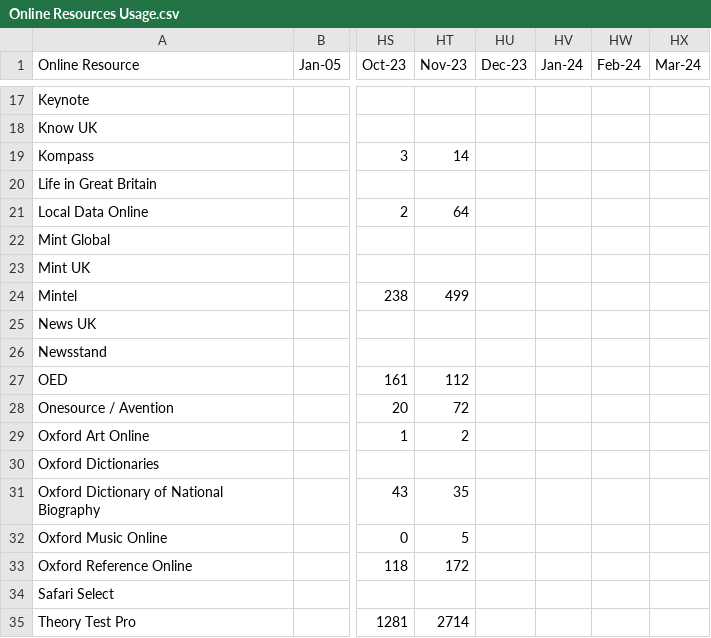
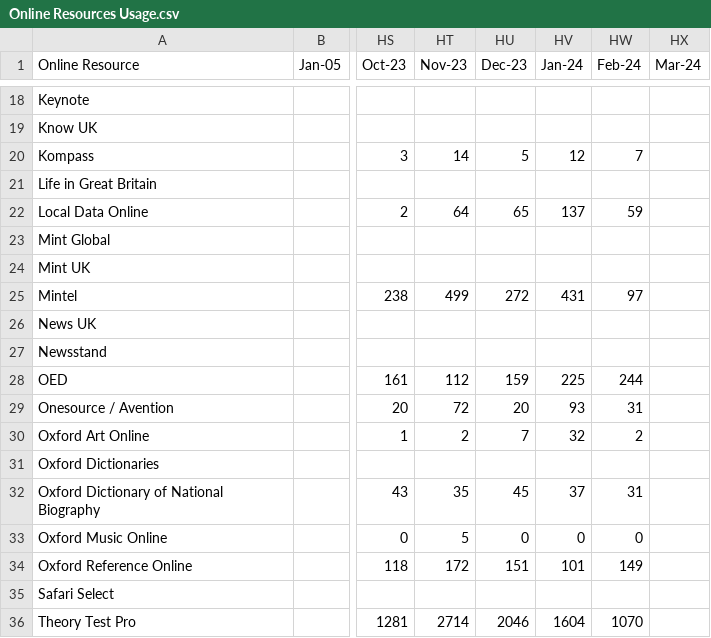
Before and after one commit to ToonLibraries/library-open-data, a CSV file: online-resources/Online Resources Usage.csv, drawn as a sheet; only a part is shown, gaps mark what is left out; addresses are those after the commit; the diff covers the shown part only; the diff names each change by its address in the sheet, - before the commit and + after, or states it on an @@ line.

```diff
--- a/online-resources/Online Resources Usage.csv
+++ b/online-resources/Online Resources Usage.csv
-HU20 (Dec-23): (empty)
+HU20 (Dec-23): 5
-HV20 (Jan-24): (empty)
+HV20 (Jan-24): 12
-HW20 (Feb-24): (empty)
+HW20 (Feb-24): 7
-HU22 (Dec-23): (empty)
+HU22 (Dec-23): 65
-HV22 (Jan-24): (empty)
+HV22 (Jan-24): 137
-HW22 (Feb-24): (empty)
+HW22 (Feb-24): 59
-HU25 (Dec-23): (empty)
+HU25 (Dec-23): 272
-HV25 (Jan-24): (empty)
+HV25 (Jan-24): 431
-HW25 (Feb-24): (empty)
+HW25 (Feb-24): 97
-HU28 (Dec-23): (empty)
+HU28 (Dec-23): 159
-HV28 (Jan-24): (empty)
+HV28 (Jan-24): 225
-HW28 (Feb-24): (empty)
+HW28 (Feb-24): 244
-HU29 (Dec-23): (empty)
+HU29 (Dec-23): 20
-HV29 (Jan-24): (empty)
+HV29 (Jan-24): 93
-HW29 (Feb-24): (empty)
+HW29 (Feb-24): 31
-HU30 (Dec-23): (empty)
+HU30 (Dec-23): 7
-HV30 (Jan-24): (empty)
+HV30 (Jan-24): 32
-HW30 (Feb-24): (empty)
+HW30 (Feb-24): 2
-HU32 (Dec-23): (empty)
+HU32 (Dec-23): 45
-HV32 (Jan-24): (empty)
+HV32 (Jan-24): 37
-HW32 (Feb-24): (empty)
+HW32 (Feb-24): 31
-HU33 (Dec-23): (empty)
+HU33 (Dec-23): 0
-HV33 (Jan-24): (empty)
+HV33 (Jan-24): 0
-HW33 (Feb-24): (empty)
+HW33 (Feb-24): 0
-HU34 (Dec-23): (empty)
+HU34 (Dec-23): 151
-HV34 (Jan-24): (empty)
+HV34 (Jan-24): 101
-HW34 (Feb-24): (empty)
+HW34 (Feb-24): 149
-HU36 (Dec-23): (empty)
+HU36 (Dec-23): 2046
-HV36 (Jan-24): (empty)
+HV36 (Jan-24): 1604
-HW36 (Feb-24): (empty)
+HW36 (Feb-24): 1070
```
Also changed, not shown: 1 added row and 48 edited cells elsewhere in this file.
